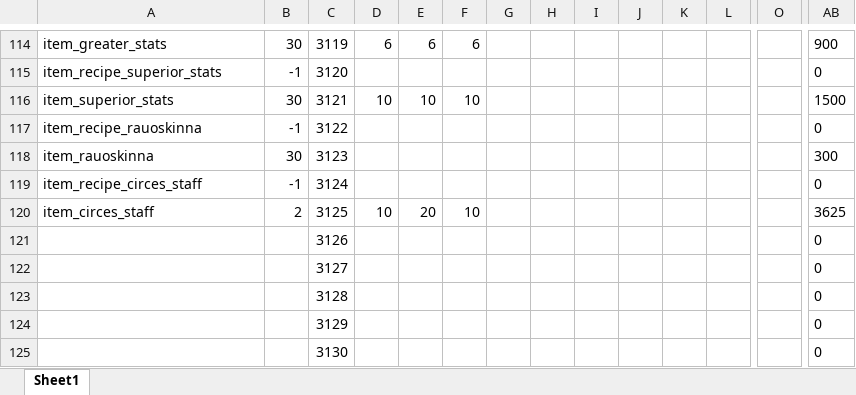
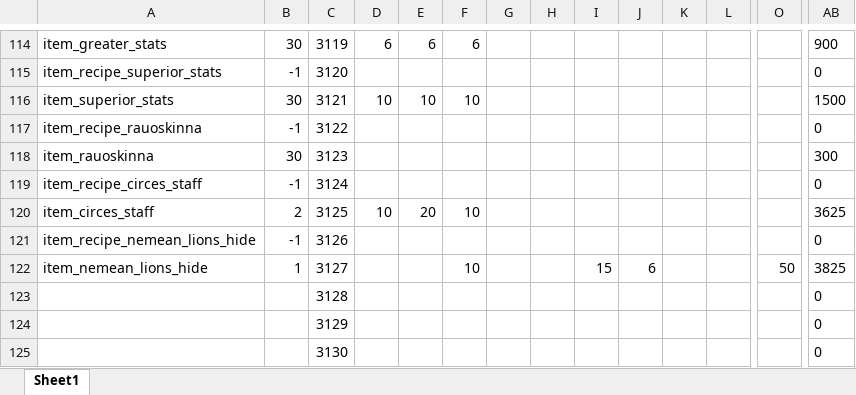
Before and after one commit to Axosh/avalore, an Excel workbook: balancing/item_balance.xlsx, sheet Sheet1, drawn as a sheet; only a part is shown, gaps mark what is left out; values as stored, in another font and other column widths than the file's, no borders; conditional formats not drawn; removed rows and columns are numbered as before the commit, all else as after; rows hold the shown columns only; the diff names each change by its address in the sheet, - before the commit and + after, or states it on an @@ line.

Commit message:
Item - Nemean Lion's Hide

```diff
--- a/balancing/item_balance.xlsx (sheet Sheet1)
+++ b/balancing/item_balance.xlsx (sheet Sheet1)
-A121: (empty)
+A121: item_recipe_nemean_lions_hide
-B121: (empty)
+B121: -1
-row 122:  |  | 3127 |  |  |  |  |  |  |  |  |  |  | 0
+row 122: item_nemean_lions_hide | 1 | 3127 |  |  | 10 |  |  | 15 | 6 |  |  | 50 | 3825
```
Also changed, not shown: 10 other files.
